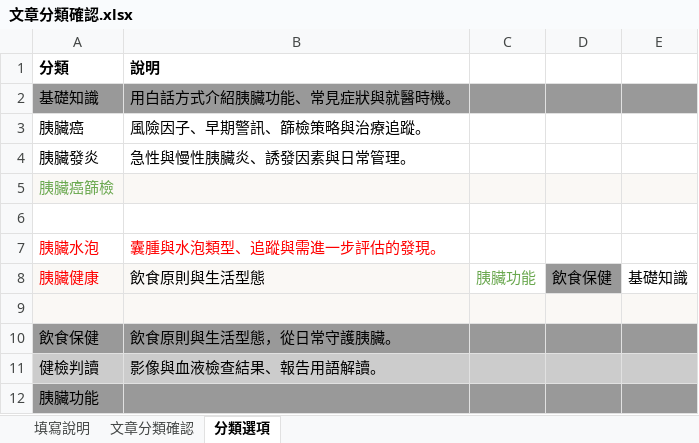
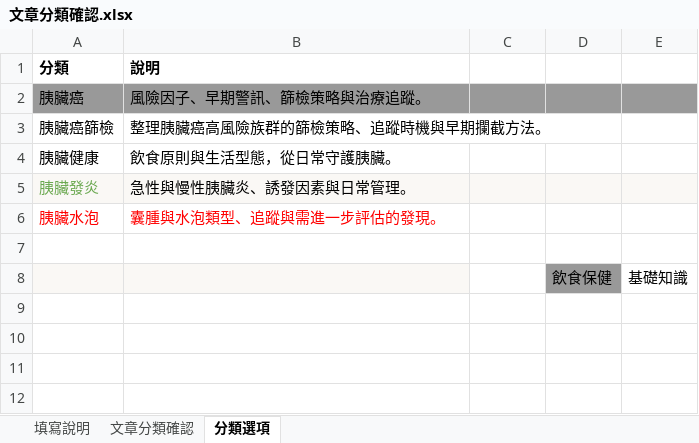
Before and after one commit to ruby0322/yitan-blog, an Excel workbook: materials/文章分類確認.xlsx, sheet 分類選項, drawn as a sheet; values as stored, in another font and other column widths than the file's, no borders; removed rows and columns are numbered as before the commit, all else as after; the diff names each change by its address in the sheet, - before the commit and + after, or states it on an @@ line.

Commit message:
Remove unused categories and align taxonomy with seeded posts.
Drop 基礎知識, 飲食保健, and 健檢判讀 so only the five client-assigned categories are seeded, fixing homepage category nav validation and keeping copy and xlsx options in sync.

```diff
--- a/materials/文章分類確認.xlsx (sheet 分類選項)
+++ b/materials/文章分類確認.xlsx (sheet 分類選項)
-row 2: 基礎知識 | 用白話方式介紹胰臟功能、常見症狀與就醫時機。
-A2:E2 fill: none
+A2:E2 fill: #999999
+row 3: 胰臟癌篩檢 | 整理胰臟癌高風險族群的篩檢策略、追蹤時機與早期攔截方法。
+row 4: 胰臟健康 | 飲食原則與生活型態，從日常守護胰臟。
-A5:E5 fill: none
+A5:E5 fill: #FAF8F5
-A5 text colour: black
+A5 text colour: #6AA84F
-row 5: 胰臟癌篩檢
@@ row 7 moved to row 6: 胰臟水泡 @@
-row 8: 胰臟健康 | 飲食原則與生活型態 | 胰臟功能 | 飲食保健 | 基礎知識
-C8 fill: #FAF8F5
+C8 fill: none
-row 8: (empty)
+row 8:  |  |  | 飲食保健 | 基礎知識
-D8 fill: #FAF8F5
+D8 fill: #999999
-E8 fill: #FAF8F5
+E8 fill: none
-row 10: 飲食保健 | 飲食原則與生活型態，從日常守護胰臟。
-row 11: 健檢判讀 | 影像與血液檢查結果、報告用語解讀。
-row 12: 胰臟功能
```
Also changed, not shown: sheet 填寫說明, 5 other files.
